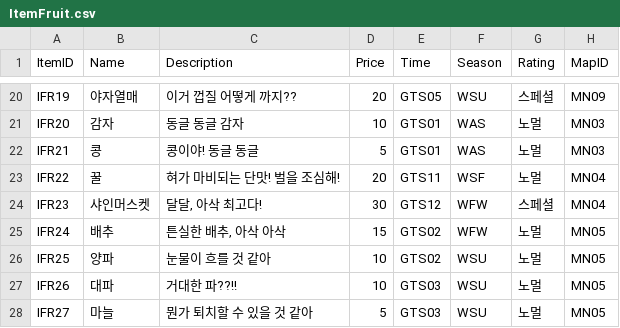
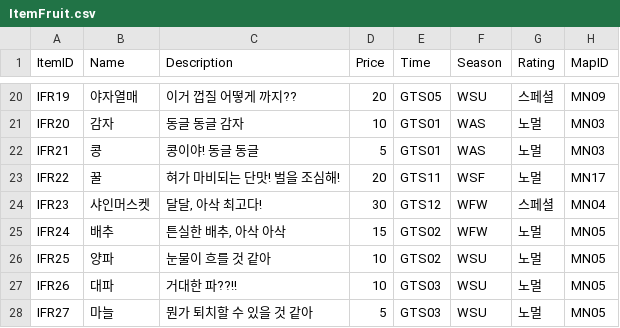
Before and after one commit to dlackdanr777/Project-Panda, a CSV file: Assets/Resources/ItemFruit.csv, drawn as a sheet; only a part is shown, gaps mark what is left out.

```diff
--- a/Assets/Resources/ItemFruit.csv
+++ b/Assets/Resources/ItemFruit.csv
@@ -22,3 +22,3 @@ IFR20,감자,동글 동글 감자,10,GTS01,WAS,노멀,MN03
 IFR21,콩,콩이야! 동글 동글,5,GTS01,WAS,노멀,MN03
-IFR22,꿀,혀가 마비되는 단맛! 벌을 조심해!,20,GTS11,WSF,노멀,MN04
+IFR22,꿀,혀가 마비되는 단맛! 벌을 조심해!,20,GTS11,WSF,노멀,MN17
 IFR23,샤인머스켓,달달‚ 아삭 최고다!,30,GTS12,WFW,스페셜,MN04
```
Also changed, not shown: Assets/Resources/Map.csv, 24 other files.
